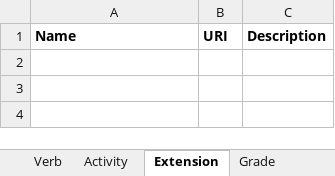
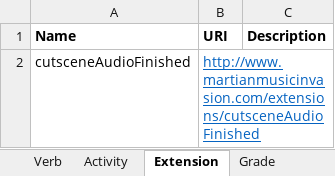
Before and after one commit to raegu14/Martian-Music-Invasion, an Excel workbook: Vocabulary/GBLxAPI_Vocab_User.xlsx, sheet Extension, drawn as a sheet; values as stored, in another font and other column widths than the file's, no borders; the diff names each change by its address in the sheet, - before the commit and + after, or states it on an @@ line.

Commit message:
Cutscene Change reporting

```diff
--- a/Vocabulary/GBLxAPI_Vocab_User.xlsx (sheet Extension)
+++ b/Vocabulary/GBLxAPI_Vocab_User.xlsx (sheet Extension)
+row 2: cutsceneAudioFinished | http://www.martianmusicinvasion.com/extensions/cutsceneAudioFinished
```
Also changed, not shown: 10 other files.
